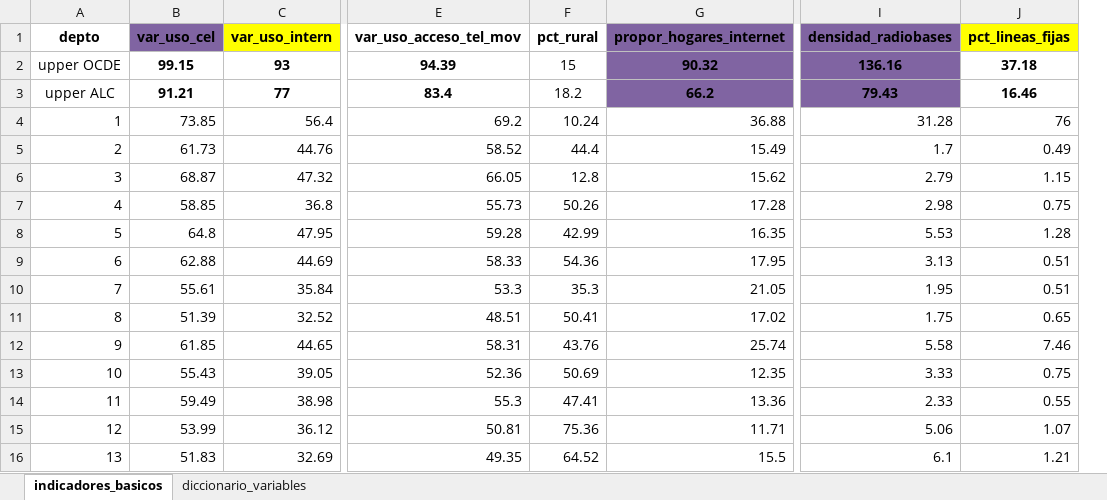
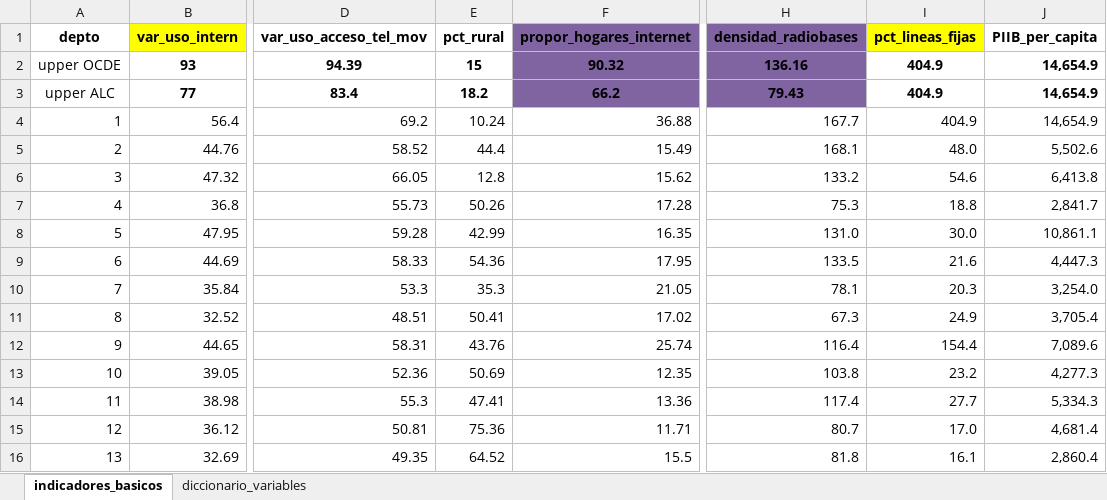
Before and after one commit to Stefanivi/programa-II, an Excel workbook: Proyecto/output/indicadores_acceso_tecnologico cambios.xlsx, sheet indicadores_basicos, drawn as a sheet; only a part is shown, gaps mark what is left out; values as stored, in another font and other column widths than the file's, no borders; removed rows and columns are numbered as before the commit, all else as after; the diff covers the shown part only; the diff names each change by its address in the sheet, - before the commit and + after, or states it on an @@ line.

```diff
--- a/Proyecto/output/indicadores_acceso_tecnologico cambios.xlsx (sheet indicadores_basicos)
+++ b/Proyecto/output/indicadores_acceso_tecnologico cambios.xlsx (sheet indicadores_basicos)
-column B (var_uso_cel), rows 2-16: 99.15 | 91.21 | 73.85 | 61.73 | 68.87 | 58.85 | 64.8 | 62.88 | 55.61 | 51.39 | 61.85 | 55.43 | 59.49 | 53.99 | 51.83
+column J (PIIB_per_capita), rows 2-16: 14,654.9 | 14,654.9 | 14,654.9 | 5,502.6 | 6,413.8 | 2,841.7 | 10,861.1 | 4,447.3 | 3,254.0 | 3,705.4 | 7,089.6 | 4,277.3 | 5,334.3 | 4,681.4 | 2,860.4
-E2:E3 bold: off
+E2:E3 bold: on
-I2 (pct_lineas_fijas): 37.18
+I2 (pct_lineas_fijas): 404.9
-I3 (pct_lineas_fijas): 16.46
+I3 (pct_lineas_fijas): 404.9
-H4 (densidad_radiobases): 31.28
+H4 (densidad_radiobases): 167.7
-I4 (pct_lineas_fijas): 76
+I4 (pct_lineas_fijas): 404.9
-H5 (densidad_radiobases): 1.7
+H5 (densidad_radiobases): 168.1
-I5 (pct_lineas_fijas): 0.49
+I5 (pct_lineas_fijas): 48.0
-H6 (densidad_radiobases): 2.79
+H6 (densidad_radiobases): 133.2
-I6 (pct_lineas_fijas): 1.15
+I6 (pct_lineas_fijas): 54.6
-H7 (densidad_radiobases): 2.98
+H7 (densidad_radiobases): 75.3
-I7 (pct_lineas_fijas): 0.75
+I7 (pct_lineas_fijas): 18.8
-H8 (densidad_radiobases): 5.53
+H8 (densidad_radiobases): 131.0
-I8 (pct_lineas_fijas): 1.28
+I8 (pct_lineas_fijas): 30.0
-H9 (densidad_radiobases): 3.13
+H9 (densidad_radiobases): 133.5
-I9 (pct_lineas_fijas): 0.51
+I9 (pct_lineas_fijas): 21.6
-H10 (densidad_radiobases): 1.95
+H10 (densidad_radiobases): 78.1
-I10 (pct_lineas_fijas): 0.51
+I10 (pct_lineas_fijas): 20.3
-H11 (densidad_radiobases): 1.75
+H11 (densidad_radiobases): 67.3
-I11 (pct_lineas_fijas): 0.65
+I11 (pct_lineas_fijas): 24.9
-H12 (densidad_radiobases): 5.58
+H12 (densidad_radiobases): 116.4
-I12 (pct_lineas_fijas): 7.46
+I12 (pct_lineas_fijas): 154.4
-H13 (densidad_radiobases): 3.33
+H13 (densidad_radiobases): 103.8
-I13 (pct_lineas_fijas): 0.75
+I13 (pct_lineas_fijas): 23.2
-H14 (densidad_radiobases): 2.33
+H14 (densidad_radiobases): 117.4
-I14 (pct_lineas_fijas): 0.55
+I14 (pct_lineas_fijas): 27.7
-H15 (densidad_radiobases): 5.06
+H15 (densidad_radiobases): 80.7
-I15 (pct_lineas_fijas): 1.07
+I15 (pct_lineas_fijas): 17.0
-H16 (densidad_radiobases): 6.1
+H16 (densidad_radiobases): 81.8
-I16 (pct_lineas_fijas): 1.21
+I16 (pct_lineas_fijas): 16.1
```
Also changed, not shown: 5 added rows and 18 edited cells elsewhere in this sheet, 3 other files.
